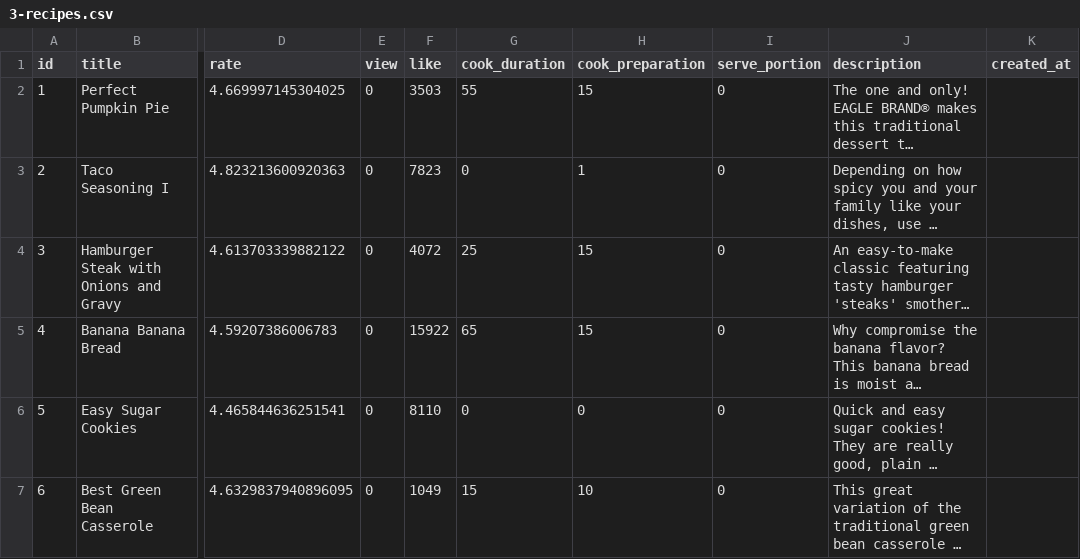
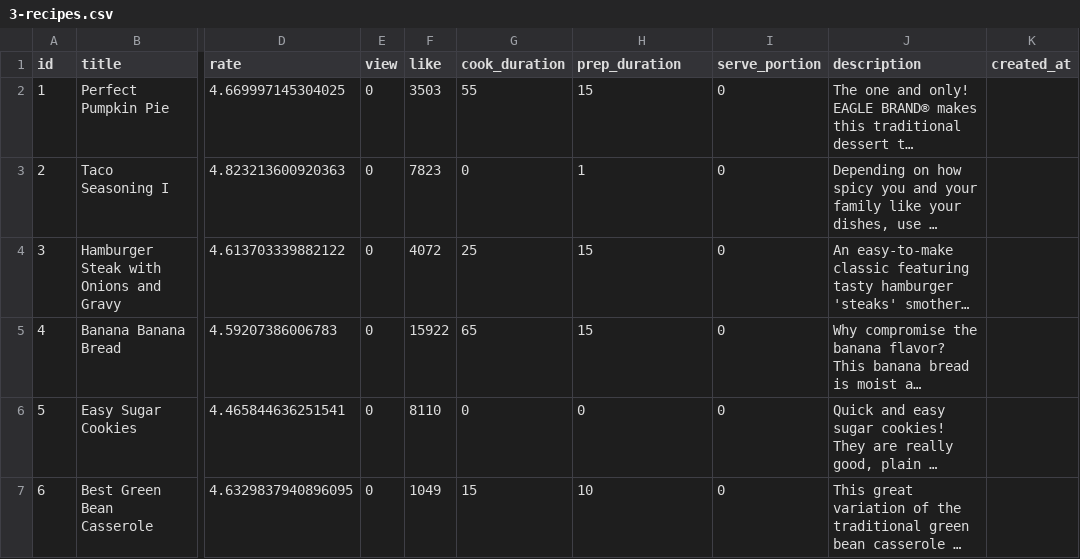
Before and after one commit to davidcahyadi/MDP, a CSV file: Service/load_data/3-recipes.csv, drawn as a sheet; only a part is shown, gaps mark what is left out; long unchanged cells end in …; the diff names each change by its address in the sheet, - before the commit and + after, or states it on an @@ line.

```diff
--- a/Service/load_data/3-recipes.csv
+++ b/Service/load_data/3-recipes.csv
-H1: cook_preparation
+H1: prep_duration
```
Also changed, not shown: Service/load_data/5-recipe_ingredients.csv, 2 other files.
